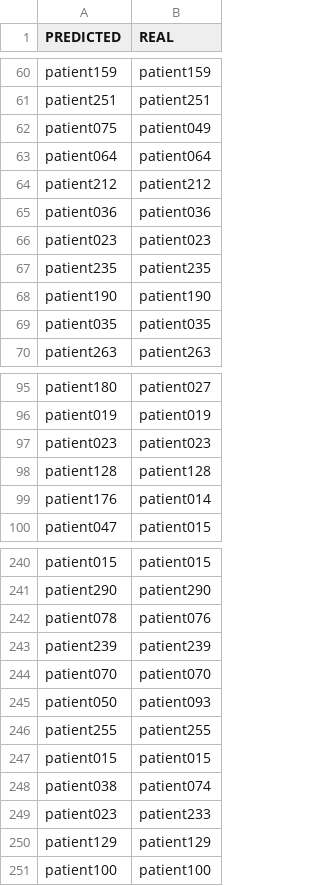
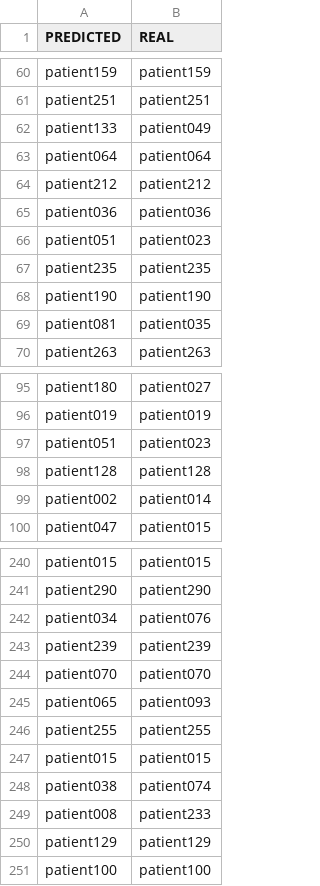
Before and after one commit to deborahdore/Know-A-Person-By-Its-Heart, a CSV file: predictions_dataset.csv, drawn as a sheet; only a part is shown, gaps mark what is left out; the diff covers the shown part only.

Commit message:
better predictions

```diff
--- a/predictions_dataset.csv
+++ b/predictions_dataset.csv
@@ -61,3 +61,3 @@ patient159,patient159
 patient251,patient251
-patient075,patient049
+patient133,patient049
 patient064,patient064
@@ -65,6 +65,6 @@ patient212,patient212
 patient036,patient036
-patient023,patient023
+patient051,patient023
 patient235,patient235
 patient190,patient190
-patient035,patient035
+patient081,patient035
 patient263,patient263
@@ -96,5 +96,5 @@ patient180,patient027
 patient019,patient019
-patient023,patient023
+patient051,patient023
 patient128,patient128
-patient176,patient014
+patient002,patient014
 patient047,patient015
@@ -241,6 +241,6 @@ patient015,patient015
 patient290,patient290
-patient078,patient076
+patient034,patient076
 patient239,patient239
 patient070,patient070
-patient050,patient093
+patient065,patient093
 patient255,patient255
@@ -248,3 +248,3 @@ patient015,patient015
 patient038,patient074
-patient023,patient233
+patient008,patient233
 patient129,patient129
```
Also changed, not shown: 13 edited cells elsewhere in this file, 2 other files.
